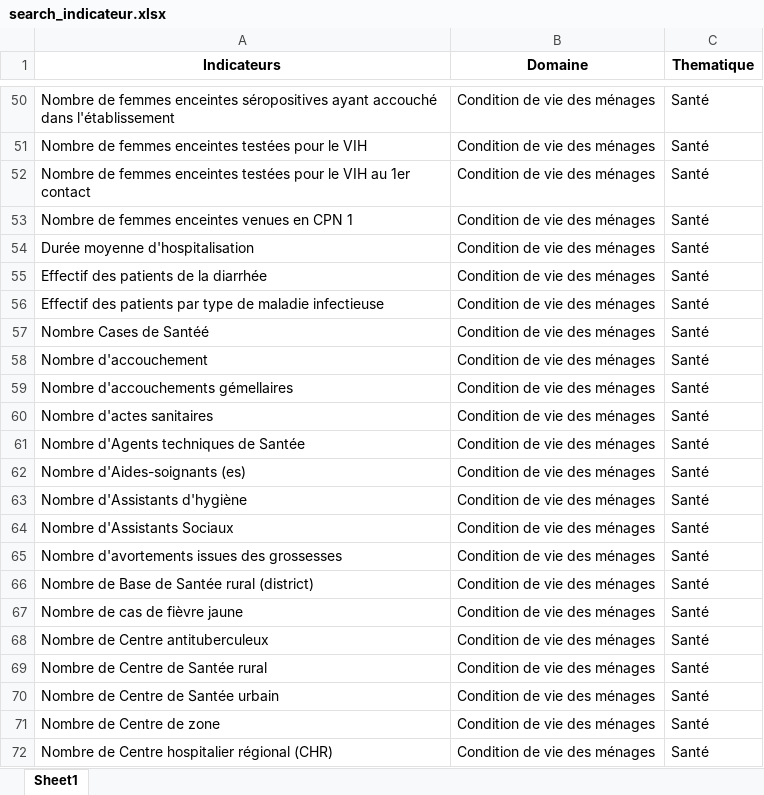
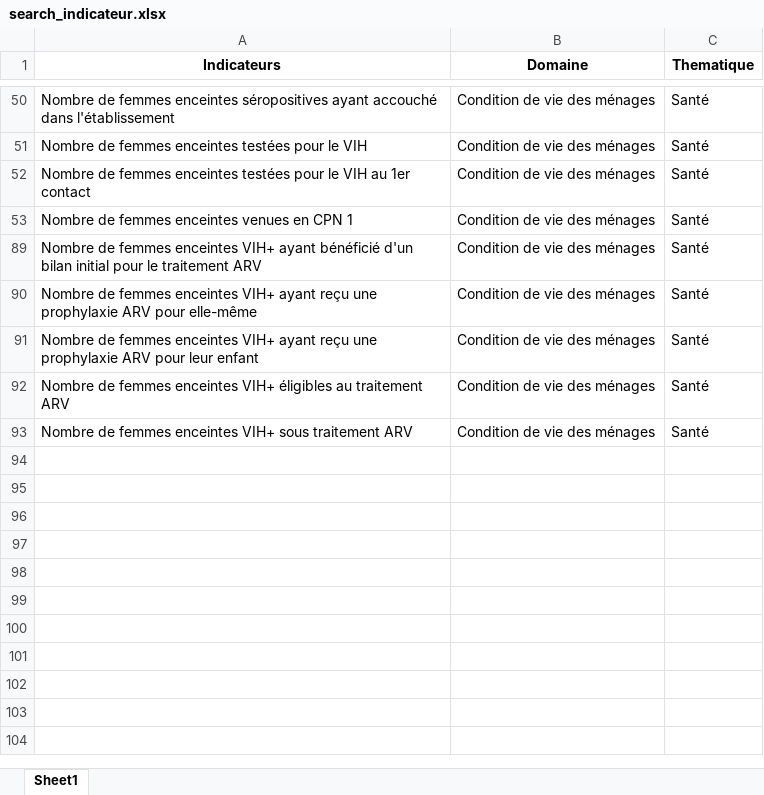
Before and after one commit to devskills365/app_anstat_vf, an Excel workbook: OneDrive - GOUVCI/DCSARD/Action_Regionale/App/dashbord-Anstat-version_V2_atelier/dashbord-Anstat-version_V2_atelier/search_indicateur.xlsx, sheet Sheet1, drawn as a sheet; only a part is shown, gaps mark what is left out; the shorter side is filled out with more unchanged rows; values as stored, in another font and other column widths than the file's, no borders; conditional formats not drawn; the diff covers the shown part only; the diff names each change by its address in the sheet, - before the commit and + after, or states it on an @@ line.

```diff
--- a/OneDrive - GOUVCI/DCSARD/Action_Regionale/App/dashbord-Anstat-version_V2_atelier/dashbord-Anstat-version_V2_atelier/search_indicateur.xlsx (sheet Sheet1)
+++ b/OneDrive - GOUVCI/DCSARD/Action_Regionale/App/dashbord-Anstat-version_V2_atelier/dashbord-Anstat-version_V2_atelier/search_indicateur.xlsx (sheet Sheet1)
@@ row 54 hidden: Durée moyenne d'hospitalisation | Condition de vie des ménages | Santé @@
@@ row 55 hidden: Effectif des patients de la diarrhée | Condition de vie des ménages | Santé @@
@@ row 56 hidden: Effectif des patients par type de maladie infectieuse | Condition de vie des ménages | Santé @@
@@ row 57 hidden: Nombre Cases de Santéé | Condition de vie des ménages | Santé @@
@@ row 58 hidden: Nombre d'accouchement | Condition de vie des ménages | Santé @@
@@ row 59 hidden: Nombre d'accouchements gémellaires | Condition de vie des ménages | Santé @@
@@ row 60 hidden: Nombre d'actes sanitaires | Condition de vie des ménages | Santé @@
@@ row 61 hidden: Nombre d'Agents techniques de Santée | Condition de vie des ménages | Santé @@
@@ row 62 hidden: Nombre d'Aides-soignants (es) | Condition de vie des ménages | Santé @@
@@ row 63 hidden: Nombre d'Assistants d'hygiène | Condition de vie des ménages | Santé @@
@@ row 64 hidden: Nombre d'Assistants Sociaux | Condition de vie des ménages | Santé @@
@@ row 65 hidden: Nombre d'avortements issues des grossesses | Condition de vie des ménages | Santé @@
@@ row 66 hidden: Nombre de Base de Santée rural (district) | Condition de vie des ménages | Santé @@
@@ row 67 hidden: Nombre de cas de fièvre jaune | Condition de vie des ménages | Santé @@
@@ row 68 hidden: Nombre de Centre antituberculeux | Condition de vie des ménages | Santé @@
@@ row 69 hidden: Nombre de Centre de Santée rural | Condition de vie des ménages | Santé @@
@@ row 70 hidden: Nombre de Centre de Santée urbain | Condition de vie des ménages | Santé @@
@@ row 71 hidden: Nombre de Centre de zone | Condition de vie des ménages | Santé @@
@@ row 72 hidden: Nombre de Centre hospitalier régional (CHR) | Condition de vie des ménages | Santé @@
```
Also changed, not shown: 634 hidden or unhidden rows elsewhere in this sheet, 22 other files.
